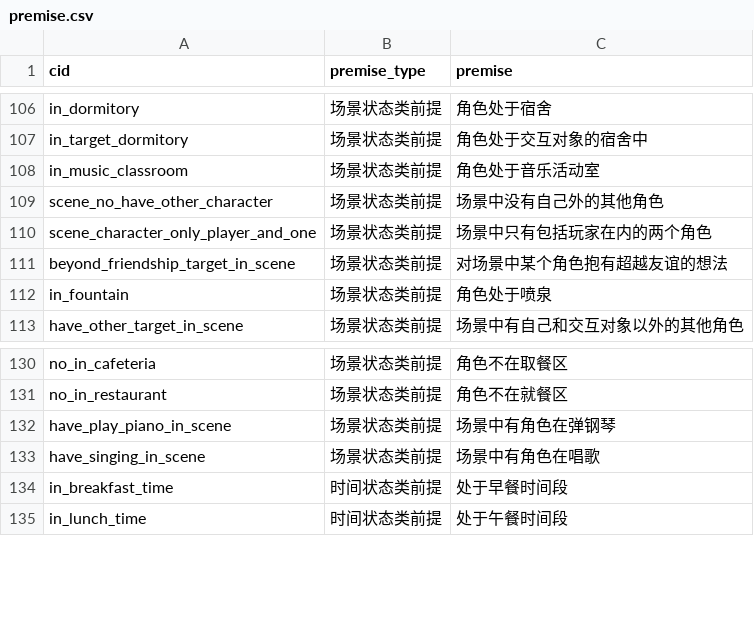
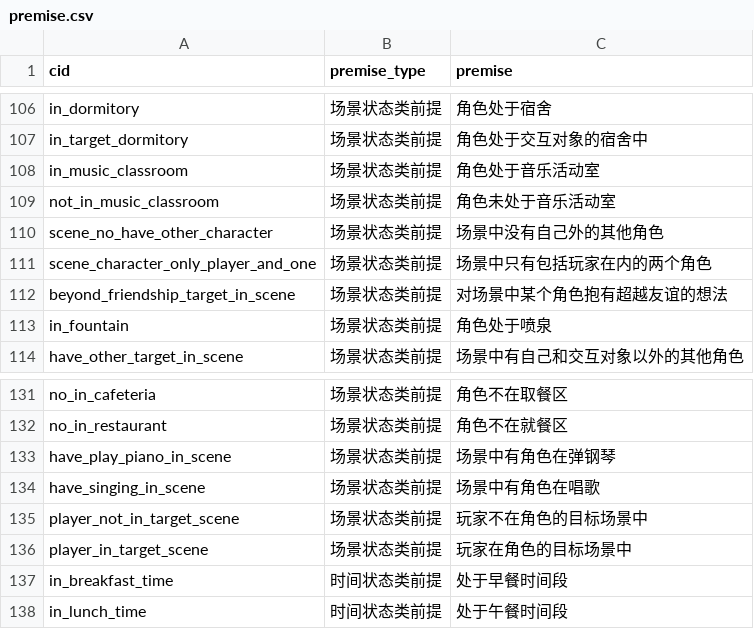
Before and after one commit to pokemonchw/dieloli, a CSV file: tools/premise.csv, drawn as a sheet; only a part is shown, gaps mark what is left out.

```diff
--- a/tools/premise.csv
+++ b/tools/premise.csv
@@ -108,2 +108,3 @@ in_target_dormitory,场景状态类前提,角色处于交互对象的宿舍中
 in_music_classroom,场景状态类前提,角色处于音乐活动室
+not_in_music_classroom,场景状态类前提,角色未处于音乐活动室
 scene_no_have_other_character,场景状态类前提,场景中没有自己外的其他角色
@@ -133,2 +134,4 @@ have_play_piano_in_scene,场景状态类前提,场景中有角色在弹钢琴
 have_singing_in_scene,场景状态类前提,场景中有角色在唱歌
+player_not_in_target_scene,场景状态类前提,玩家不在角色的目标场景中
+player_in_target_scene,场景状态类前提,玩家在角色的目标场景中
 in_breakfast_time,时间状态类前提,处于早餐时间段
```
Also changed, not shown: 40 other files.
